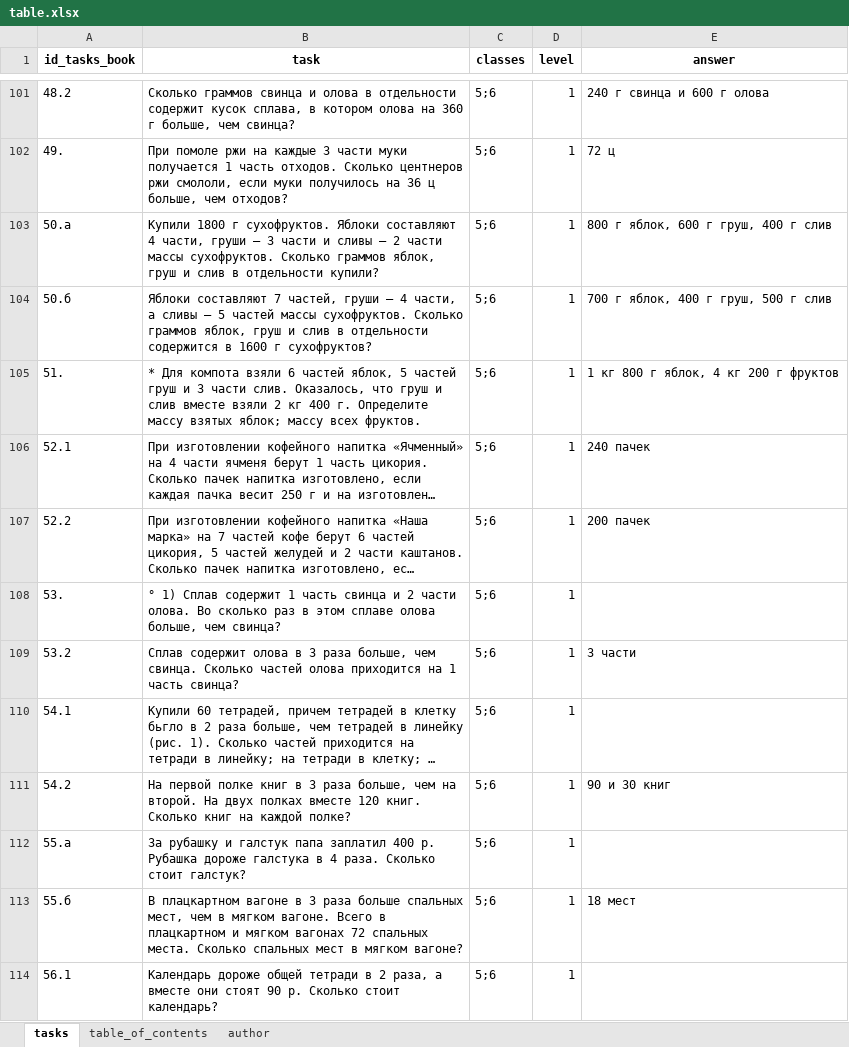
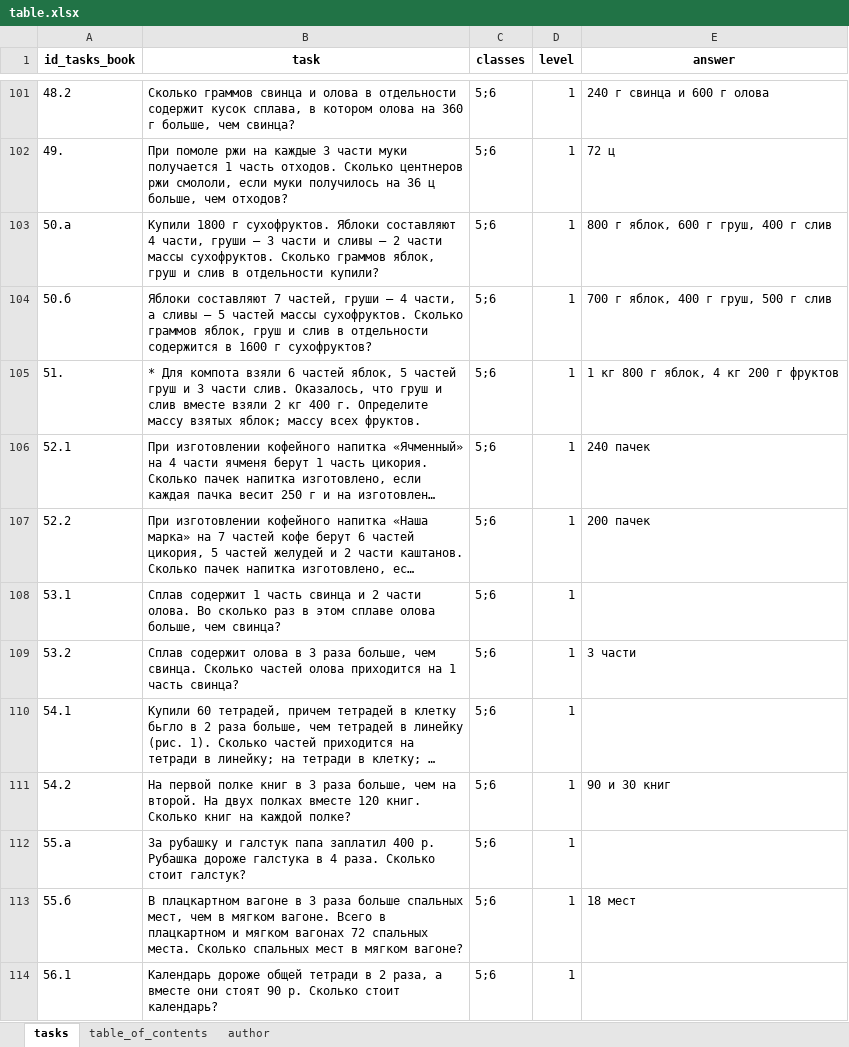
Before and after one commit to vvsmirnov19/Scanner, an Excel workbook: table.xlsx, sheet tasks, drawn as a sheet; only a part is shown, gaps mark what is left out; long unchanged cells end in …; values as stored, in another font and other column widths than the file's, no borders; the diff names each change by its address in the sheet, - before the commit and + after, or states it on an @@ line.

Commit message:
workbook scanning

```diff
--- a/table.xlsx (sheet tasks)
+++ b/table.xlsx (sheet tasks)
-A108 (id_tasks_book): 53.
+A108 (id_tasks_book): 53.1
-B108 (task): ° 1) Сплав содержит…
+B108 (task): Сплав содержит…
```
